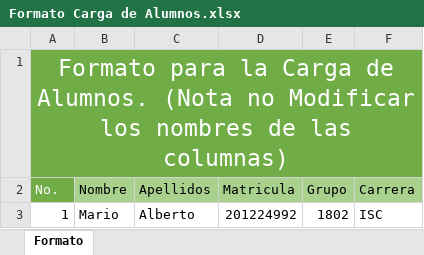
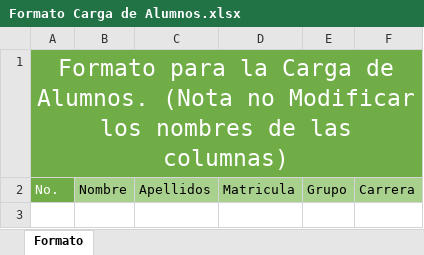
Before and after one commit to mcciak22/Tesi-Indicadores-FrontEnd, an Excel workbook: src/assets/formatos/Formato Carga de Alumnos.xlsx, sheet Formato, drawn as a sheet; values as stored, in another font and other column widths than the file's, no borders; charts and pictures not drawn; the diff names each change by its address in the sheet, - before the commit and + after, or states it on an @@ line.

```diff
--- a/src/assets/formatos/Formato Carga de Alumnos.xlsx (sheet Formato)
+++ b/src/assets/formatos/Formato Carga de Alumnos.xlsx (sheet Formato)
-row 3: 1 | Mario | Alberto | 201224992 | 1802 | ISC
```
Also changed, not shown: src/assets/formatos/Formato Carga de Calificaciones.xlsx, src/assets/formatos/Formato Carga de Maestros.xlsx, 8 other files.
